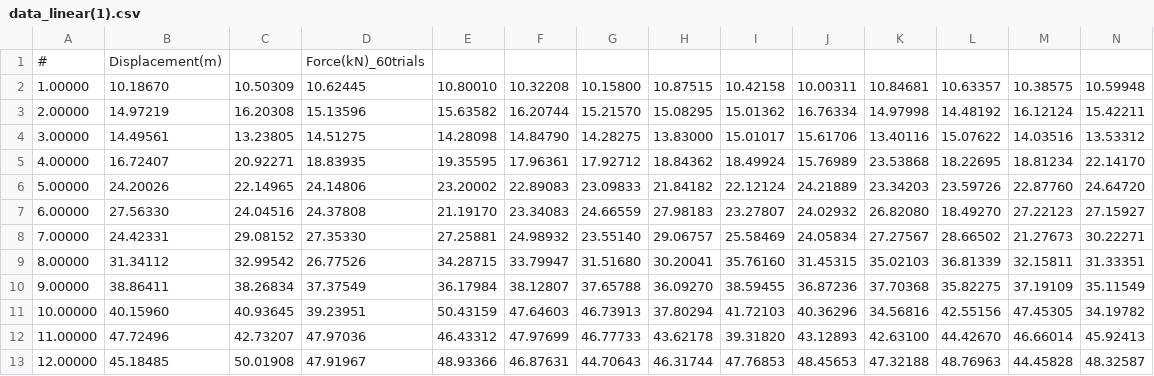
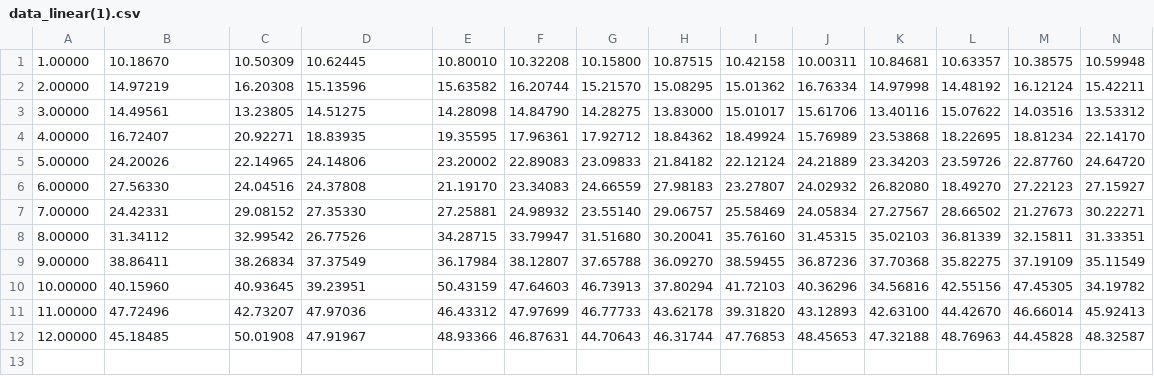
Before and after one commit to dameDiadora/Site, a CSV file: data_linear(1).csv, drawn as a sheet; only a part is shown; rows hold the shown columns only; the diff names each change by its address in the sheet, - before the commit and + after, or states it on an @@ line.

Commit message:
Update data_linear(1).csv

```diff
--- a/data_linear(1).csv
+++ b/data_linear(1).csv
-row 1: # | Displacement(m) |  | Force(kN)_60trials
```
